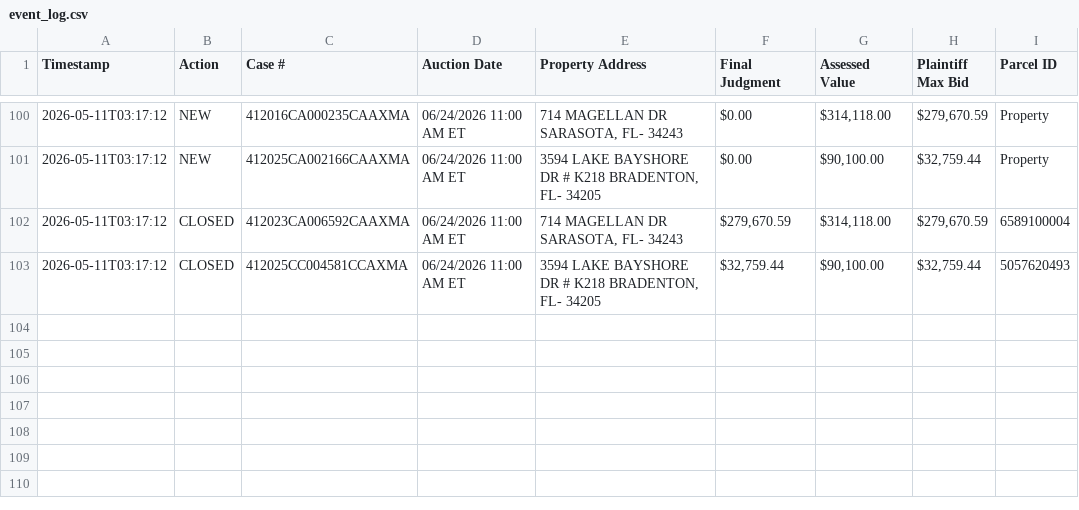
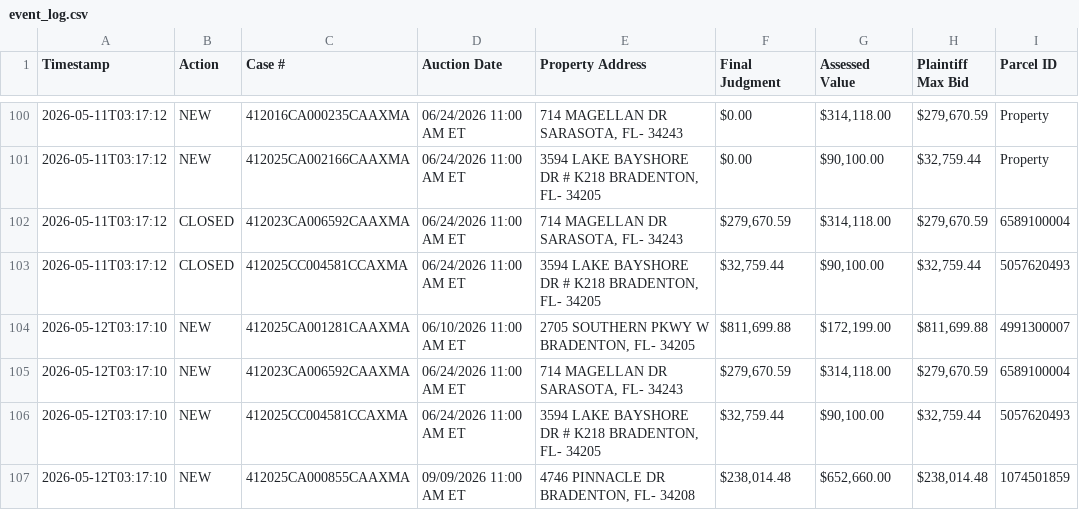
Before and after one commit to figlesias7/realforeclose-manatee, a CSV file: data/event_log.csv, drawn as a sheet; only a part is shown, gaps mark what is left out.

```diff
--- a/data/event_log.csv
+++ b/data/event_log.csv
@@ -103 +103,5 @@ Timestamp,Action,Case #,Auction Date,Property Address,Final Judgment,Assessed Va
 2026-05-11T03:17:12,CLOSED,412025CC004581CCAXMA,06/24/2026 11:00 AM ET,"3594 LAKE BAYSHORE DR # K218 BRADENTON, FL- 34205","$32,759.44","$90,100.00","$32,759.44",5057620493
+2026-05-12T03:17:10,NEW,412025CA001281CAAXMA,06/10/2026 11:00 AM ET,"2705 SOUTHERN PKWY W BRADENTON, FL- 34205","$811,699.88","$172,199.00","$811,699.88",4991300007
+2026-05-12T03:17:10,NEW,412023CA006592CAAXMA,06/24/2026 11:00 AM ET,"714 MAGELLAN DR SARASOTA, FL- 34243","$279,670.59","$314,118.00","$279,670.59",6589100004
+2026-05-12T03:17:10,NEW,412025CC004581CCAXMA,06/24/2026 11:00 AM ET,"3594 LAKE BAYSHORE DR # K218 BRADENTON, FL- 34205","$32,759.44","$90,100.00","$32,759.44",5057620493
+2026-05-12T03:17:10,NEW,412025CA000855CAAXMA,09/09/2026 11:00 AM ET,"4746 PINNACLE DR BRADENTON, FL- 34208","$238,014.48","$652,660.00","$238,014.48",1074501859
```
Also changed, not shown: data/all_seen.csv, 3 other files.
